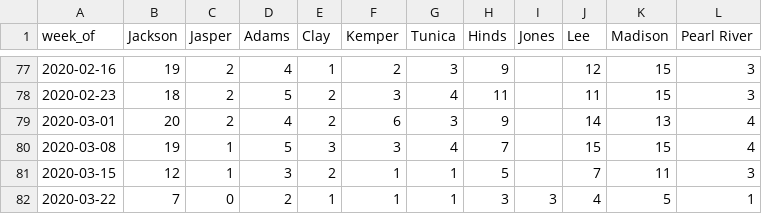
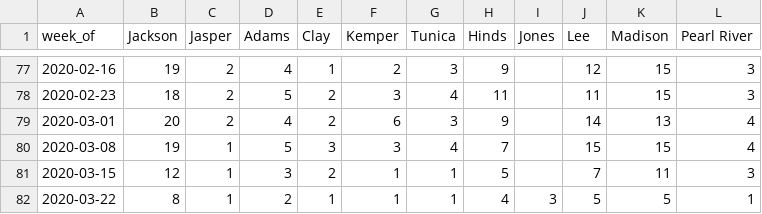
Before and after one commit to bfeldman89/jail_scrapers, a CSV file: output/avg_daily_admits.csv, drawn as a sheet; only a part is shown, gaps mark what is left out.

Commit message:
Update avg_daily_admits.csv

```diff
--- a/output/avg_daily_admits.csv
+++ b/output/avg_daily_admits.csv
@@ -81,2 +81,2 @@ week_of,Jackson,Jasper,Adams,Clay,Kemper,Tunica,Hinds,Jones,Lee,Madison,Pearl Ri
 2020-03-15,12,1,3,2,1,1,5,,7,11,3
-2020-03-22,7,0,2,1,1,1,3,3,4,5,1
+2020-03-22,8,1,2,1,1,1,4,3,5,5,1
```
